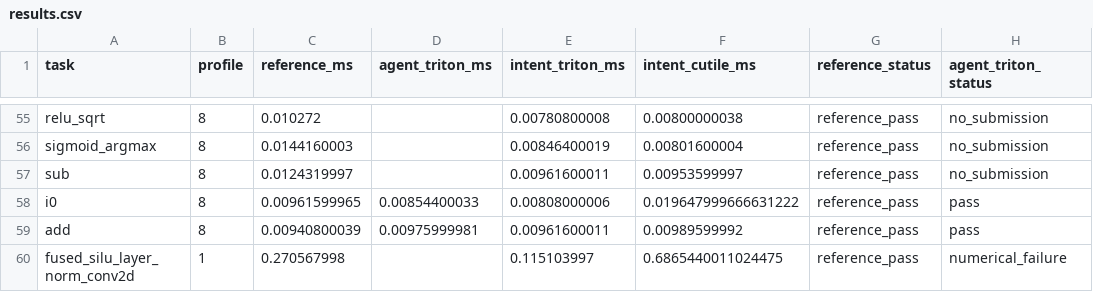
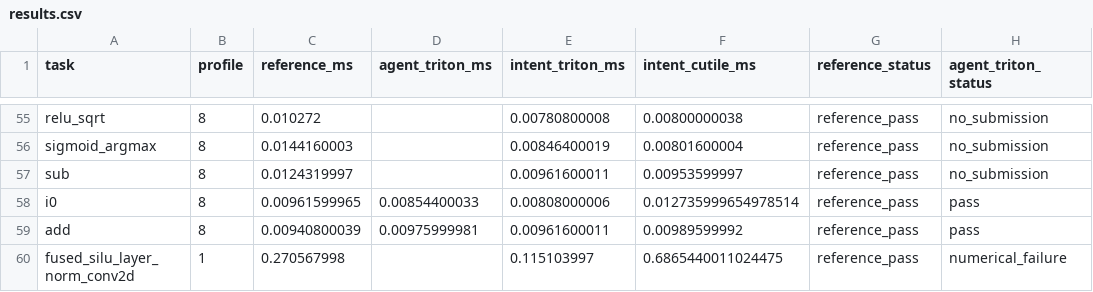
Before and after one commit to zzyu5/Intent, a CSV file: experiments/agent_tritonbench/results/h100-high-refresh-20260923/results.csv, drawn as a sheet; only a part is shown, gaps mark what is left out; the diff names each change by its address in the sheet, - before the commit and + after, or states it on an @@ line.

```diff
--- a/experiments/agent_tritonbench/results/h100-high-refresh-20260923/results.csv
+++ b/experiments/agent_tritonbench/results/h100-high-refresh-20260923/results.csv
-F58 (intent_cutile_ms): 0.019647999666631222
+F58 (intent_cutile_ms): 0.012735999654978514
```
Also changed, not shown: 1 other file.
